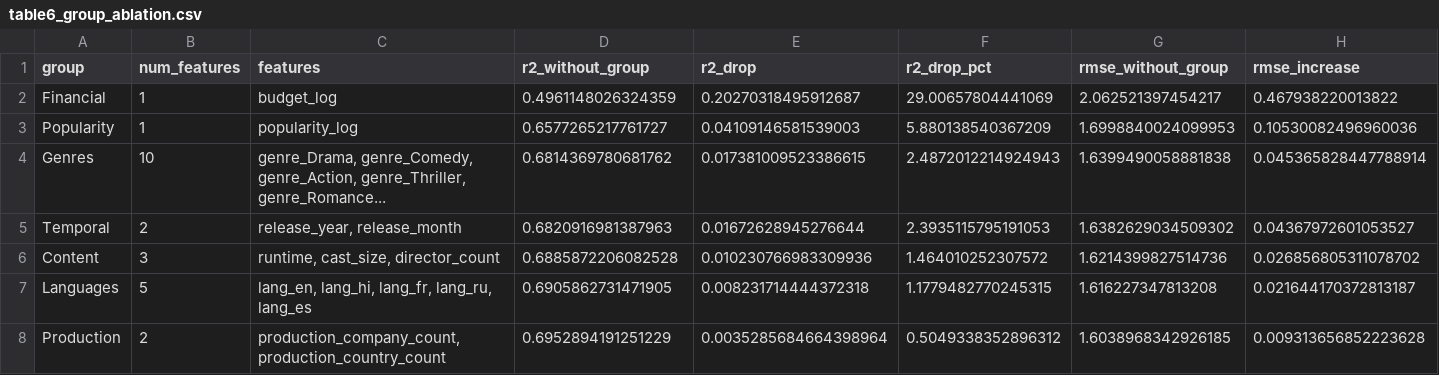
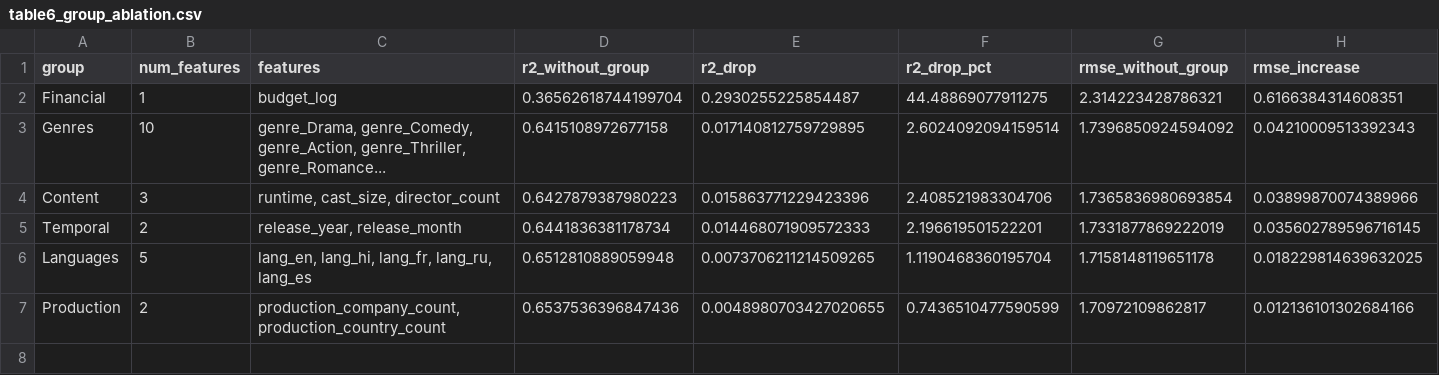
Before and after one commit to AnoukHecht/KDT_Paper_2, a CSV file: outputs/results/table6_group_ablation.csv, drawn as a sheet.

```diff
--- a/outputs/results/table6_group_ablation.csv
+++ b/outputs/results/table6_group_ablation.csv
@@ -1,8 +1,7 @@
 group,num_features,features,r2_without_group,r2_drop,r2_drop_pct,rmse_without_group,rmse_increase
-Financial,1,budget_log,0.4961148026324359,0.20270318495912687,29.00657804441069,2.062521397454217,0.467938220013822
-Popularity,1,popularity_log,0.6577265217761727,0.04109146581539003,5.880138540367209,1.6998840024099953,0.10530082496960036
-Genres,10,"genre_Drama, genre_Comedy, genre_Action, genre_Thriller, genre_Romance...",0.6814369780681762,0.017381009523386615,2.4872012214924943,1.6399490058881838,0.045365828447788914
-Temporal,2,"release_year, release_month",0.6820916981387963,0.01672628945276644,2.3935115795191053,1.6382629034509302,0.04367972601053527
-Content,3,"runtime, cast_size, director_count",0.6885872206082528,0.010230766983309936,1.464010252307572,1.6214399827514736,0.026856805311078702
-Languages,5,"lang_en, lang_hi, lang_fr, lang_ru, lang_es",0.6905862731471905,0.008231714444372318,1.1779482770245315,1.616227347813208,0.021644170372813187
-Production,2,"production_company_count, production_country_count",0.6952894191251229,0.0035285684664398964,0.5049338352896312,1.6038968342926185,0.009313656852223628
+Financial,1,budget_log,0.36562618744199704,0.2930255225854487,44.48869077911275,2.314223428786321,0.6166384314608351
+Genres,10,"genre_Drama, genre_Comedy, genre_Action, genre_Thriller, genre_Romance...",0.6415108972677158,0.017140812759729895,2.6024092094159514,1.7396850924594092,0.04210009513392343
+Content,3,"runtime, cast_size, director_count",0.6427879387980223,0.015863771229423396,2.408521983304706,1.7365836980693854,0.03899870074389966
+Temporal,2,"release_year, release_month",0.6441836381178734,0.014468071909572333,2.196619501522201,1.7331877869222019,0.035602789596716145
+Languages,5,"lang_en, lang_hi, lang_fr, lang_ru, lang_es",0.6512810889059948,0.0073706211214509265,1.1190468360195704,1.7158148119651178,0.018229814639632025
+Production,2,"production_company_count, production_country_count",0.6537536396847436,0.0048980703427020655,0.7436510477590599,1.70972109862817,0.012136101302684166
```
Also changed, not shown: outputs/results/cumulative_addition_results.csv, outputs/results/hyperparameter_tuning_results.csv, 23 other files.
